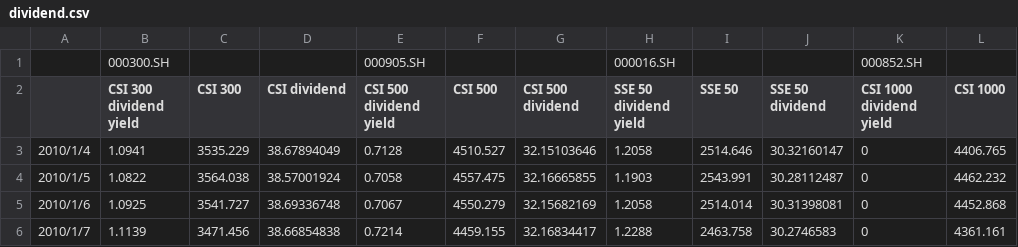
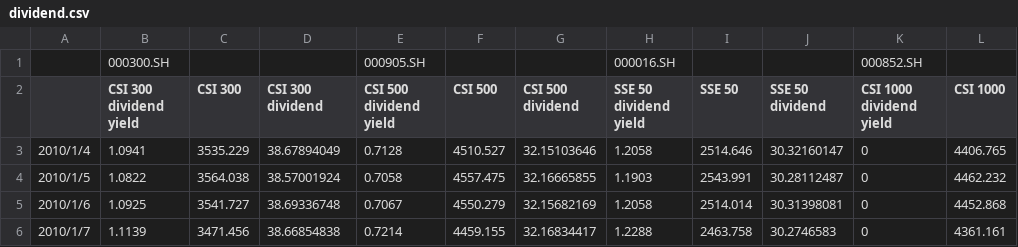
Before and after one commit to kimi-magnum/Spot-futures-spread, a CSV file: dividend.csv, drawn as a sheet; only a part is shown; the diff names each change by its address in the sheet, - before the commit and + after, or states it on an @@ line.

Commit message:
Update dividend.csv

```diff
--- a/dividend.csv
+++ b/dividend.csv
-D2: CSI dividend
+D2: CSI 300 dividend
```
